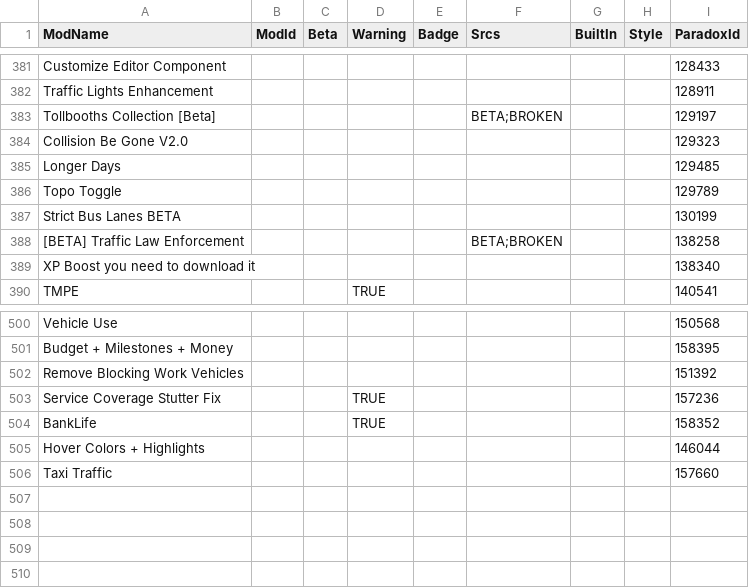
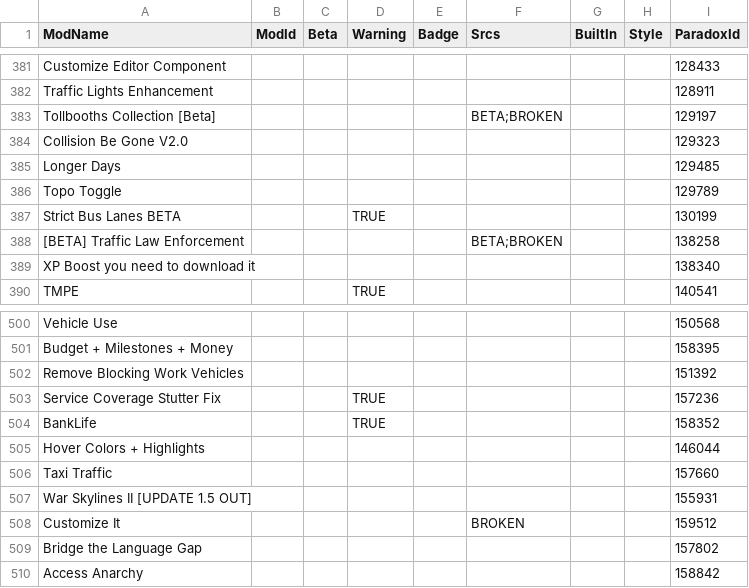
Before and after one commit to CitiesSkylinesModding/CustomizableMenuDatabase, a CSV file: ModsData.csv, drawn as a sheet; only a part is shown, gaps mark what is left out.

```diff
--- a/ModsData.csv
+++ b/ModsData.csv
@@ -386,3 +386,3 @@ Longer Days,,,,,,,,129485
 Topo Toggle,,,,,,,,129789
-Strict Bus Lanes BETA,,,,,,,,130199
+Strict Bus Lanes BETA,,,TRUE,,,,,130199
 [BETA] Traffic Law Enforcement,,,,,BETA;BROKEN,,,138258
@@ -506 +506,5 @@ Hover Colors + Highlights,,,,,,,,146044
 Taxi Traffic,,,,,,,,157660
+War Skylines II [UPDATE 1.5 OUT],,,,,,,,155931
+Customize It,,,,,BROKEN,,,159512
+Bridge the Language Gap,,,,,,,,157802
+Access Anarchy,,,,,,,,158842
```
